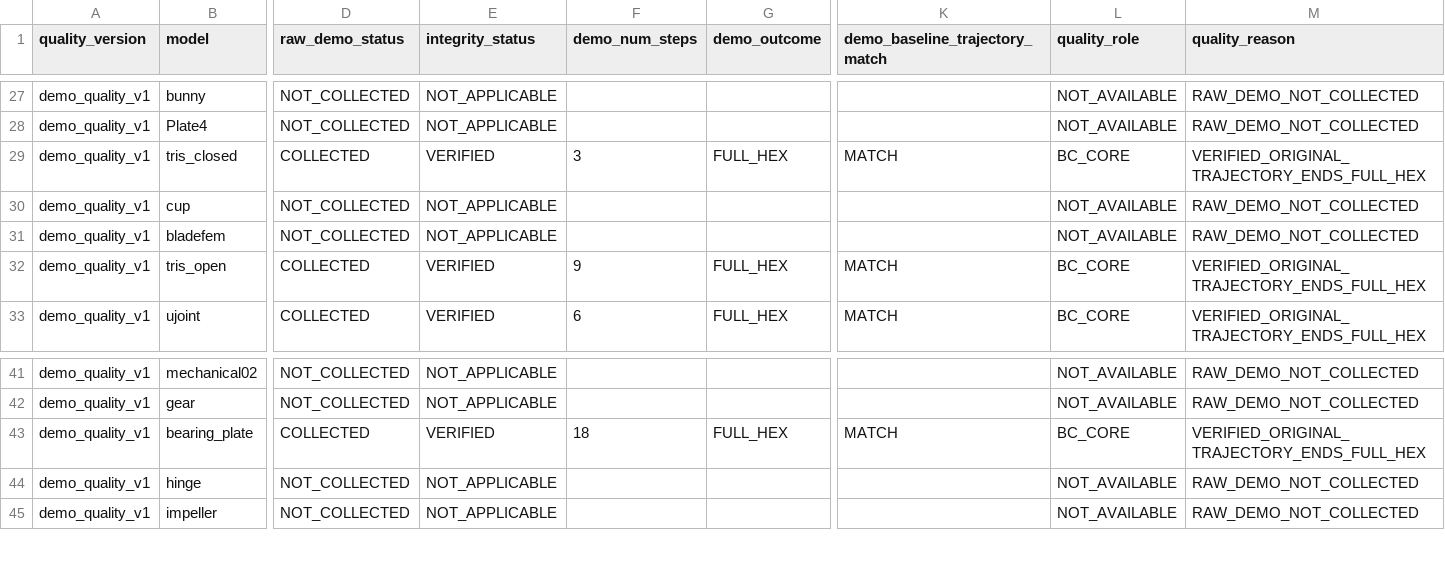
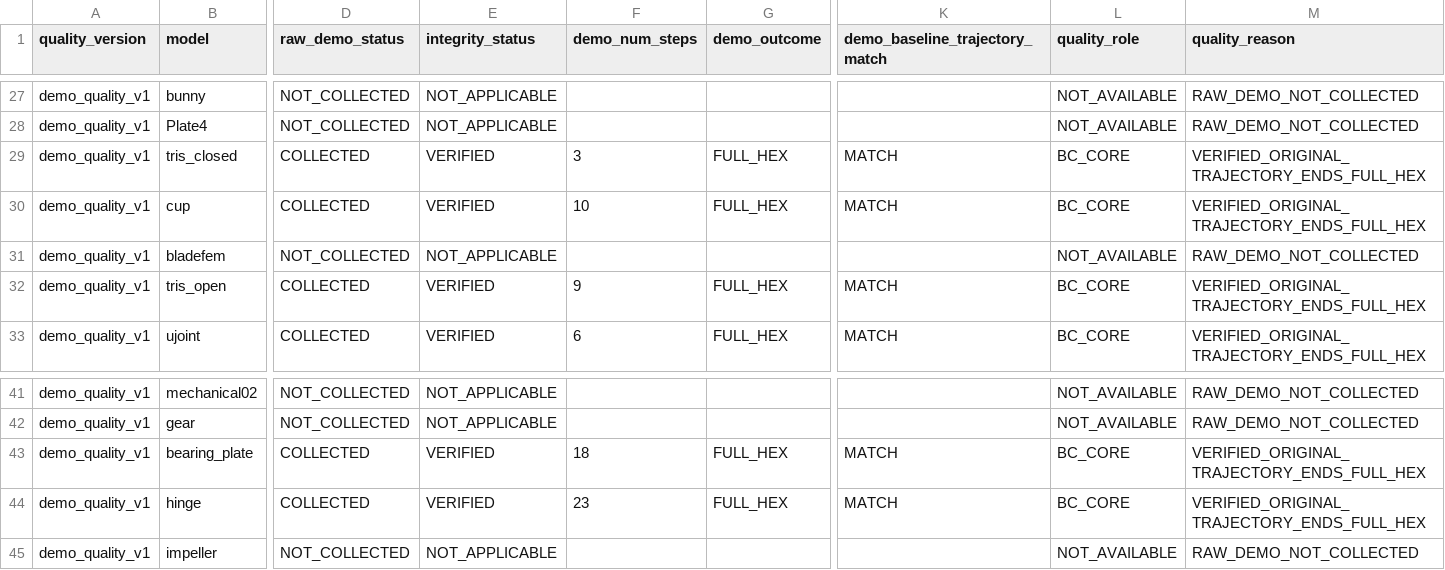
Before and after one commit to yangjingkun321-lab/loopycuts-rl, a CSV file: data/manifests/demo_quality_v1.csv, drawn as a sheet; only a part is shown, gaps mark what is left out; the diff covers the shown part only; the diff names each change by its address in the sheet, - before the commit and + after, or states it on an @@ line.

```diff
--- a/data/manifests/demo_quality_v1.csv
+++ b/data/manifests/demo_quality_v1.csv
-D30 (raw_demo_status): NOT_COLLECTED
+D30 (raw_demo_status): COLLECTED
-E30 (integrity_status): NOT_APPLICABLE
+E30 (integrity_status): VERIFIED
-F30 (demo_num_steps): (empty)
+F30 (demo_num_steps): 10
-G30 (demo_outcome): (empty)
+G30 (demo_outcome): FULL_HEX
-K30 (demo_baseline_trajectory_match): (empty)
+K30 (demo_baseline_trajectory_match): MATCH
-L30 (quality_role): NOT_AVAILABLE
+L30 (quality_role): BC_CORE
-M30 (quality_reason): RAW_DEMO_NOT_COLLECTED
+M30 (quality_reason): VERIFIED_ORIGINAL_TRAJECTORY_ENDS_FULL_HEX
-D44 (raw_demo_status): NOT_COLLECTED
+D44 (raw_demo_status): COLLECTED
-E44 (integrity_status): NOT_APPLICABLE
+E44 (integrity_status): VERIFIED
-F44 (demo_num_steps): (empty)
+F44 (demo_num_steps): 23
-G44 (demo_outcome): (empty)
+G44 (demo_outcome): FULL_HEX
-K44 (demo_baseline_trajectory_match): (empty)
+K44 (demo_baseline_trajectory_match): MATCH
-L44 (quality_role): NOT_AVAILABLE
+L44 (quality_role): BC_CORE
-M44 (quality_reason): RAW_DEMO_NOT_COLLECTED
+M44 (quality_reason): VERIFIED_ORIGINAL_TRAJECTORY_ENDS_FULL_HEX
```
Also changed, not shown: 41 edited cells elsewhere in this file, data/manifests/demo_quality_facts_v1.csv, 1 other file.
